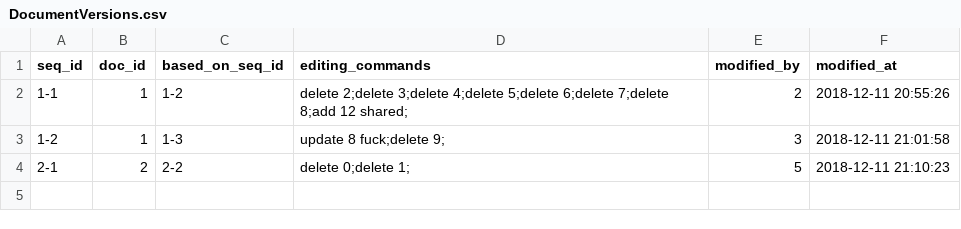
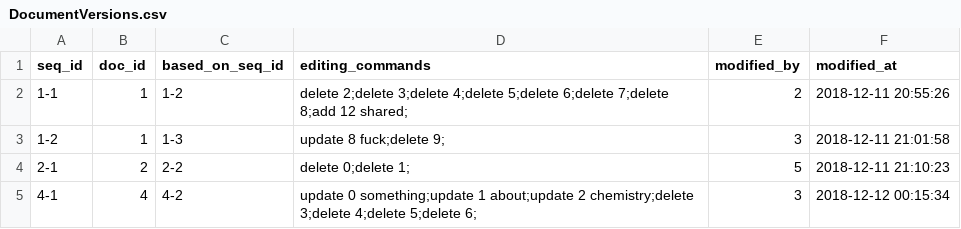
Before and after one commit to xzhu0706/DocumentSharingSystem, a CSV file: database/DocumentVersions.csv, drawn as a sheet.

```diff
--- a/database/DocumentVersions.csv
+++ b/database/DocumentVersions.csv
@@ -4 +4,2 @@ seq_id,doc_id,based_on_seq_id,editing_commands,modified_by,modified_at
 2-1,2,2-2,delete 0;delete 1;,5,2018-12-11 21:10:23
+4-1,4,4-2,update 0 something;update 1 about;update 2 chemistry;delete 3;delete 4;delete 5;delete 6;,3,2018-12-12 00:15:34
```
Also changed, not shown: database/Documents.csv, 5 other files.
